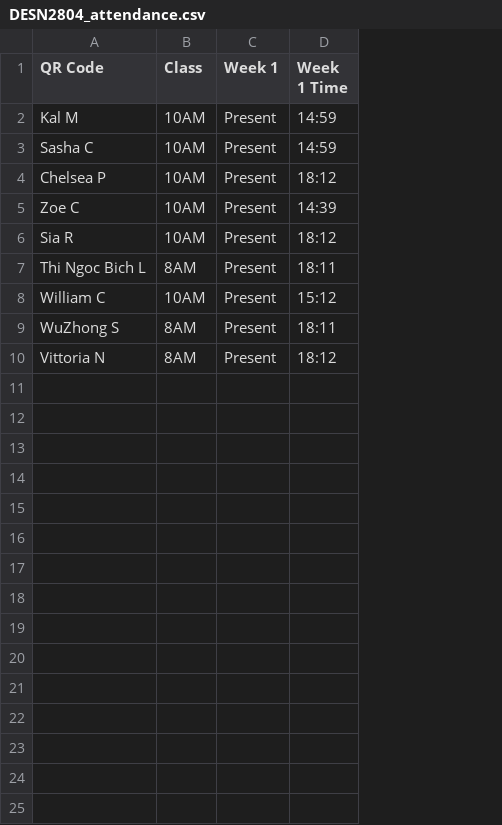
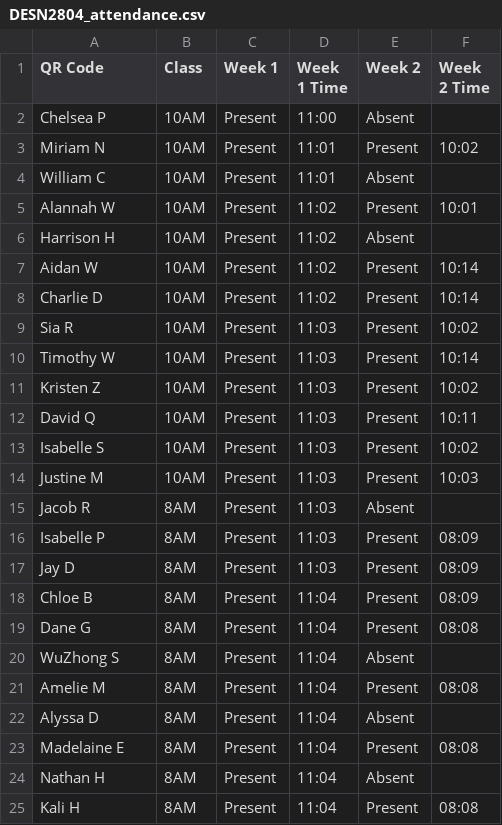
Before and after one commit to DashDot-Dash/Attenderly, a CSV file: notebooks/DESN2804_attendance.csv, drawn as a sheet; only a part is shown; removed rows and columns are numbered as before the commit, all else as after; the diff covers the shown part only; the diff names each change by its address in the sheet, - before the commit and + after, or states it on an @@ line.

Commit message:
added LCD data sheet
No other changes

```diff
--- a/notebooks/DESN2804_attendance.csv
+++ b/notebooks/DESN2804_attendance.csv
+column E (Week 2), row 2: Absent; rows 8-10: all Present; row 20: Absent; row 24: Absent
+column F (Week 2 Time), rows 8-10: 10:14 | 10:02 | 10:14
-row 2: Kal M | 10AM | Present | 14:59
-row 3: Sasha C | 10AM | Present | 14:59
-D2 (Week 1 Time): 18:12
+D2 (Week 1 Time): 11:00
+row 3: Miriam N | 10AM | Present | 11:01 | Present | 10:02
+row 4: William C | 10AM | Present | 11:01 | Absent
+row 5: Alannah W | 10AM | Present | 11:02 | Present | 10:01
+row 6: Harrison H | 10AM | Present | 11:02 | Absent
+row 7: Aidan W | 10AM | Present | 11:02 | Present | 10:14
-A8 (QR Code): Zoe C
+A8 (QR Code): Charlie D
-D8 (Week 1 Time): 14:39
+D8 (Week 1 Time): 11:02
-D9 (Week 1 Time): 18:12
+D9 (Week 1 Time): 11:03
-row 7: Thi Ngoc Bich L | 8AM | Present | 18:11
-A10 (QR Code): William C
+A10 (QR Code): Timothy W
-D10 (Week 1 Time): 15:12
+D10 (Week 1 Time): 11:03
+row 11: Kristen Z | 10AM | Present | 11:03 | Present | 10:02
+row 12: David Q | 10AM | Present | 11:03 | Present | 10:11
+row 13: Isabelle S | 10AM | Present | 11:03 | Present | 10:02
+row 14: Justine M | 10AM | Present | 11:03 | Present | 10:03
+row 15: Jacob R | 8AM | Present | 11:03 | Absent
+row 16: Isabelle P | 8AM | Present | 11:03 | Present | 08:09
+row 17: Jay D | 8AM | Present | 11:03 | Present | 08:09
+row 18: Chloe B | 8AM | Present | 11:04 | Present | 08:09
+row 19: Dane G | 8AM | Present | 11:04 | Present | 08:08
-D20 (Week 1 Time): 18:11
+D20 (Week 1 Time): 11:04
+row 21: Amelie M | 8AM | Present | 11:04 | Present | 08:08
+row 22: Alyssa D | 8AM | Present | 11:04 | Absent
+row 23: Madelaine E | 8AM | Present | 11:04 | Present | 08:08
-A24 (QR Code): Vittoria N
+A24 (QR Code): Nathan H
-D24 (Week 1 Time): 18:12
+D24 (Week 1 Time): 11:04
+row 25: Kali H | 8AM | Present | 11:04 | Present | 08:08
```
Also changed, not shown: 13 added rows elsewhere in this file, 3 other files.
